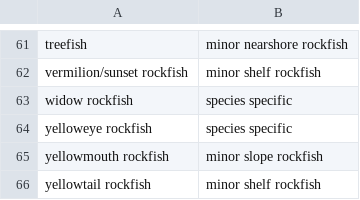
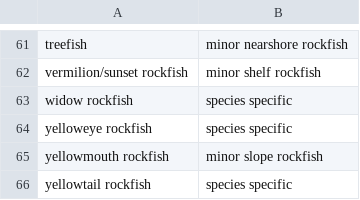
Before and after one commit to chantelwetzel-noaa/wcgfishSAP, a CSV file: tables/species_management_groups.csv, drawn as a sheet; only a part is shown, gaps mark what is left out.

Commit message:
correct management group

```diff
--- a/tables/species_management_groups.csv
+++ b/tables/species_management_groups.csv
@@ -65,2 +65,2 @@ yelloweye rockfish,species specific
 yellowmouth rockfish,minor slope rockfish
-yellowtail rockfish,minor shelf rockfish
+yellowtail rockfish,species specific
```
